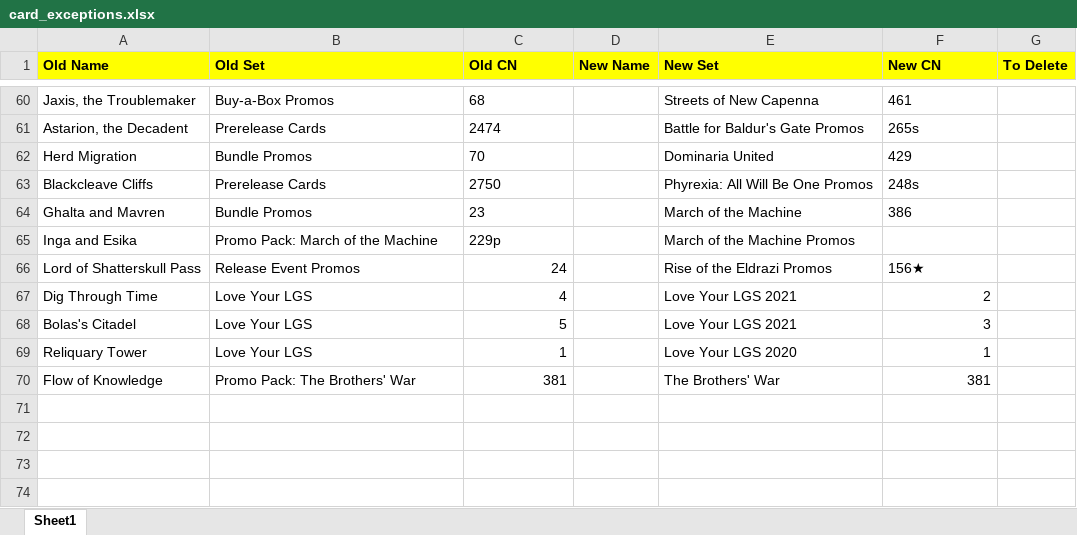
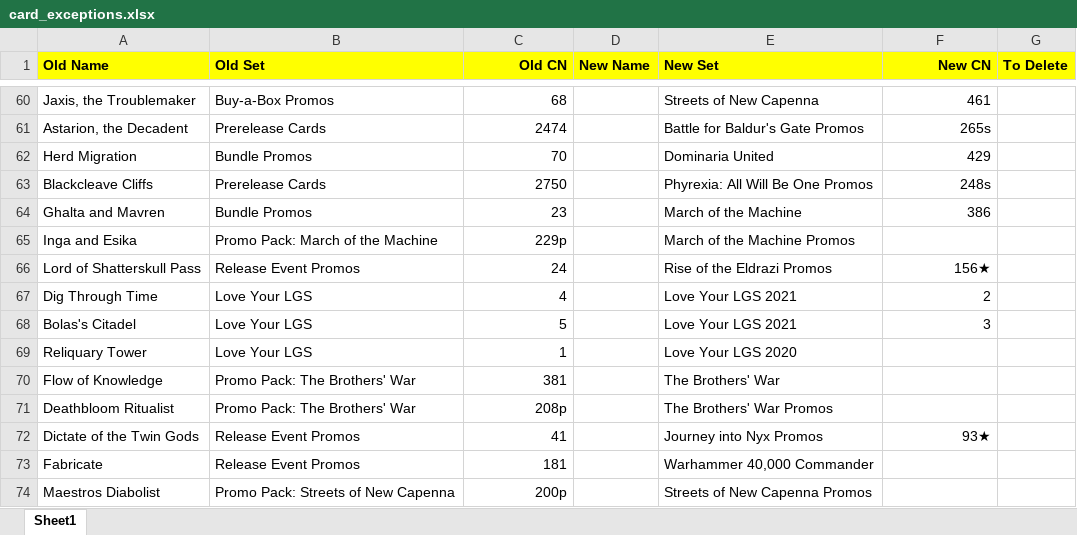
Before and after one commit to dawid-dor/piotrek-magic-parser, an Excel workbook: card_exceptions.xlsx, sheet Sheet1, drawn as a sheet; only a part is shown, gaps mark what is left out; values as stored, in another font and other column widths than the file's, no borders; the diff covers the shown part only; the diff names each change by its address in the sheet, - before the commit and + after, or states it on an @@ line.

```diff
--- a/card_exceptions.xlsx (sheet Sheet1)
+++ b/card_exceptions.xlsx (sheet Sheet1)
-C1 alignment: left
+C1 alignment: right
-F1 alignment: left
+F1 alignment: right
-C60:C65 alignment: left
+C60:C65 alignment: right
-F60:F64 alignment: left
+F60:F64 alignment: right
-F66 alignment: left
+F66 alignment: right
-F69 (New CN): 1
+F69 (New CN): (empty)
-F70 (New CN): 381
+F70 (New CN): (empty)
+row 71: Deathbloom Ritualist | Promo Pack: The Brothers' War | 208p |  | The Brothers' War Promos
+row 72: Dictate of the Twin Gods | Release Event Promos | 41 |  | Journey into Nyx Promos | 93★
+row 73: Fabricate | Release Event Promos | 181 |  | Warhammer 40,000 Commander
+row 74: Maestros Diabolist | Promo Pack: Streets of New Capenna | 200p |  | Streets of New Capenna Promos
```
Also changed, not shown: cell formats elsewhere in this sheet, set_exceptions.xlsx, 3 other files.
